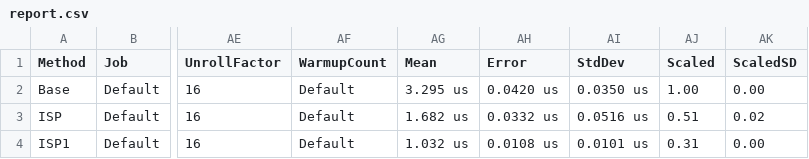
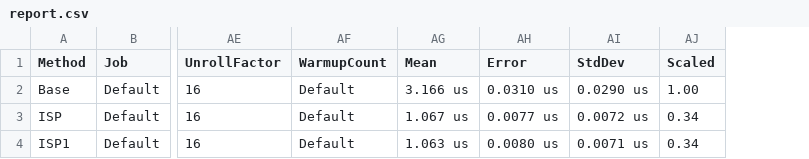
Before and after one commit to gfoidl/Stochastics, a CSV file: perf/gfoidl.Stochastics.Benchmarks/BenchmarkDotNet.Artifacts/results/MinMaxISPBenchmarks/report.csv, drawn as a sheet; only a part is shown, gaps mark what is left out; the diff names each change by its address in the sheet, - before the commit and + after, or states it on an @@ line.

```diff
--- a/perf/gfoidl.Stochastics.Benchmarks/BenchmarkDotNet.Artifacts/results/MinMaxISPBenchmarks/report.csv
+++ b/perf/gfoidl.Stochastics.Benchmarks/BenchmarkDotNet.Artifacts/results/MinMaxISPBenchmarks/report.csv
-column AK (ScaledSD), rows 2-4: 0.00 | 0.02 | 0.00
-AG2 (Mean): 3.295 us
+AG2 (Mean): 3.166 us
-AH2 (Error): 0.0420 us
+AH2 (Error): 0.0310 us
-AI2 (StdDev): 0.0350 us
+AI2 (StdDev): 0.0290 us
-AG3 (Mean): 1.682 us
+AG3 (Mean): 1.067 us
-AH3 (Error): 0.0332 us
+AH3 (Error): 0.0077 us
-AI3 (StdDev): 0.0516 us
+AI3 (StdDev): 0.0072 us
-AJ3 (Scaled): 0.51
+AJ3 (Scaled): 0.34
-AG4 (Mean): 1.032 us
+AG4 (Mean): 1.063 us
-AH4 (Error): 0.0108 us
+AH4 (Error): 0.0080 us
-AI4 (StdDev): 0.0101 us
+AI4 (StdDev): 0.0071 us
-AJ4 (Scaled): 0.31
+AJ4 (Scaled): 0.34
```
Also changed, not shown: 4 other files.
